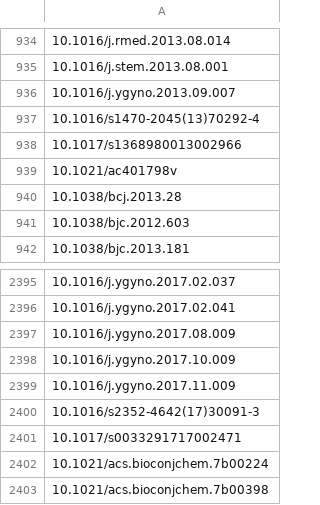
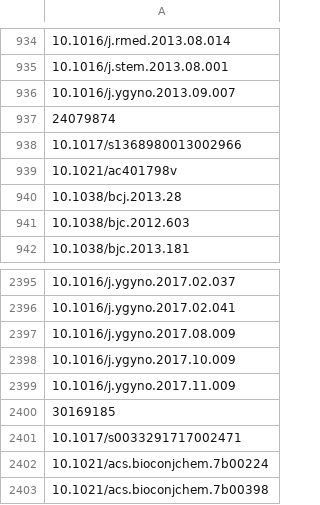
Before and after one commit to matthijssloep/Impact-measurement, a CSV file: data/export/overton_upload_kwf.csv, drawn as a sheet; only a part is shown, gaps mark what is left out; the diff covers the shown part only; the diff names each change by its address in the sheet, - before the commit and + after, or states it on an @@ line.

```diff
--- a/data/export/overton_upload_kwf.csv
+++ b/data/export/overton_upload_kwf.csv
-A937: 10.1016/s1470-2045(13)70292-4
+A937: 24079874
-A2400: 10.1016/s2352-4642(17)30091-3
+A2400: 30169185
```
Also changed, not shown: 74 edited cells elsewhere in this file, data/export/overton_upload_all.csv, data/export/overton_upload_iknl.csv, 31 other files.
